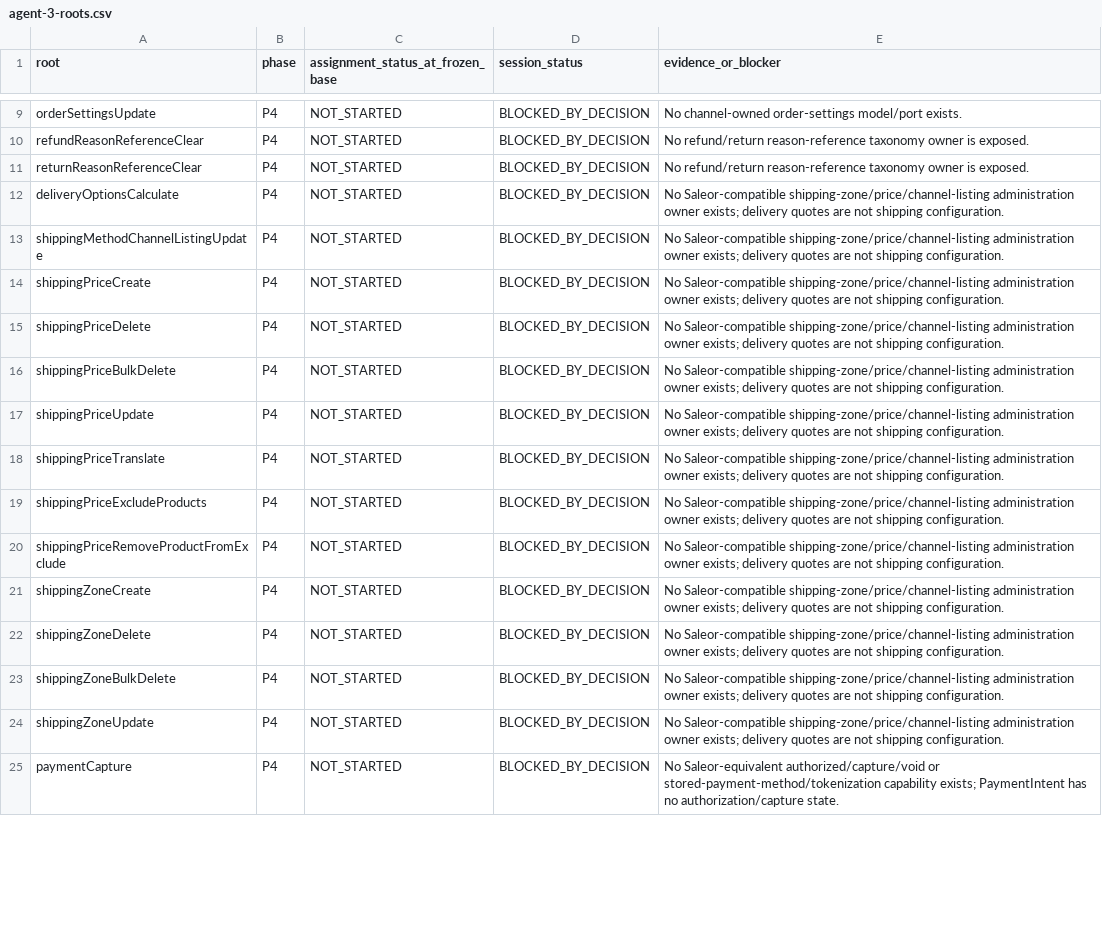
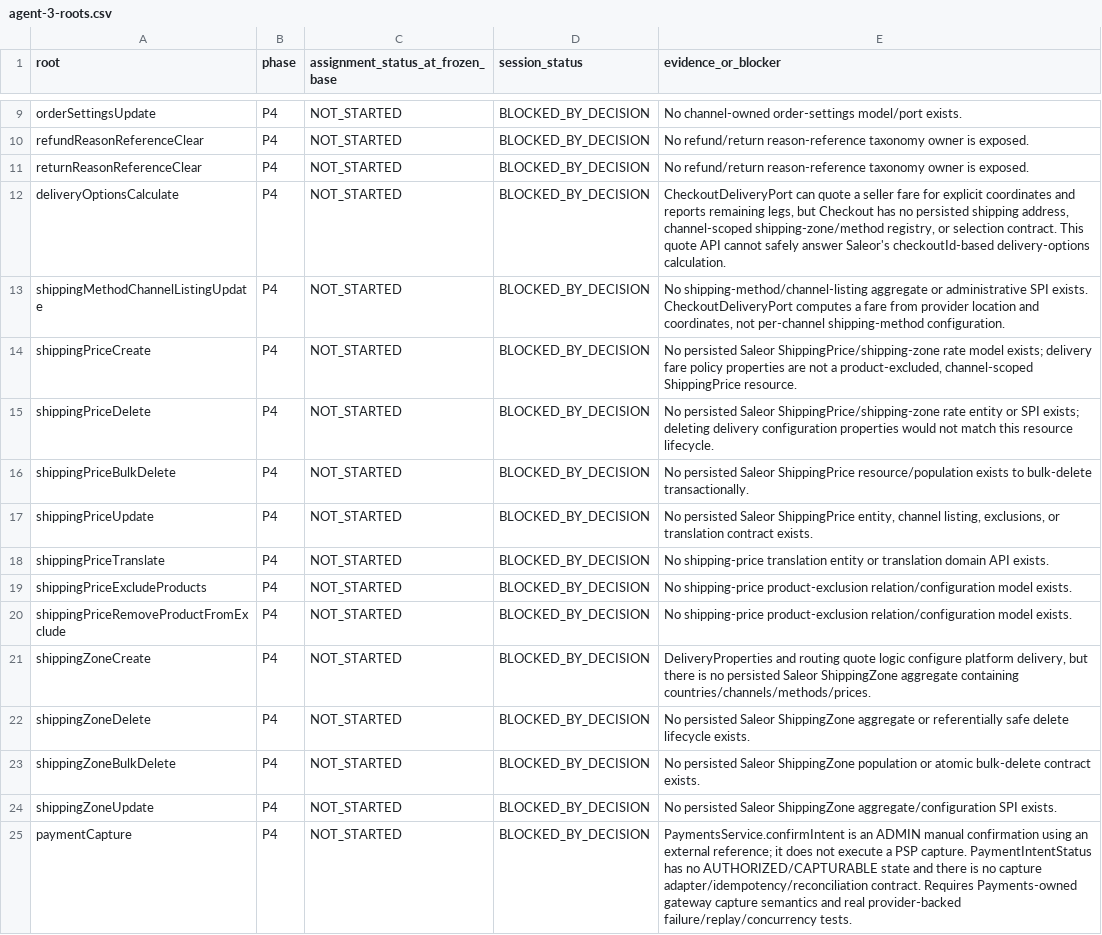
Before and after one commit to waelhe/app-java-v3, a CSV file: docs/agent-handoffs/agent-3-roots.csv, drawn as a sheet; only a part is shown, gaps mark what is left out; the diff covers the shown part only; the diff names each change by its address in the sheet, - before the commit and + after, or states it on an @@ line.

Commit message:
docs(agent-3): ground payments delivery and transaction blockers in current owner capabilities

```diff
--- a/docs/agent-handoffs/agent-3-roots.csv
+++ b/docs/agent-handoffs/agent-3-roots.csv
-E12 (evidence_or_blocker): No Saleor-compatible shipping-zone/price/channel-listing administration owner exists; delivery quotes are not shipping configuration.
+E12 (evidence_or_blocker): CheckoutDeliveryPort can quote a seller fare for explicit coordinates and reports remaining legs, but Checkout has no persisted shipping address, channel-scoped shipping-zone/method registry, or selection contract. This quote API cannot safely answer Saleor's checkoutId-based delivery-options calculation.
-E13 (evidence_or_blocker): No Saleor-compatible shipping-zone/price/channel-listing administration owner exists; delivery quotes are not shipping configuration.
+E13 (evidence_or_blocker): No shipping-method/channel-listing aggregate or administrative SPI exists. CheckoutDeliveryPort computes a fare from provider location and coordinates, not per-channel shipping-method configuration.
-E14 (evidence_or_blocker): No Saleor-compatible shipping-zone/price/channel-listing administration owner exists; delivery quotes are not shipping configuration.
+E14 (evidence_or_blocker): No persisted Saleor ShippingPrice/shipping-zone rate model exists; delivery fare policy properties are not a product-excluded, channel-scoped ShippingPrice resource.
-E15 (evidence_or_blocker): No Saleor-compatible shipping-zone/price/channel-listing administration owner exists; delivery quotes are not shipping configuration.
+E15 (evidence_or_blocker): No persisted Saleor ShippingPrice/shipping-zone rate entity or SPI exists; deleting delivery configuration properties would not match this resource lifecycle.
-E16 (evidence_or_blocker): No Saleor-compatible shipping-zone/price/channel-listing administration owner exists; delivery quotes are not shipping configuration.
+E16 (evidence_or_blocker): No persisted Saleor ShippingPrice resource/population exists to bulk-delete transactionally.
-E17 (evidence_or_blocker): No Saleor-compatible shipping-zone/price/channel-listing administration owner exists; delivery quotes are not shipping configuration.
+E17 (evidence_or_blocker): No persisted Saleor ShippingPrice entity, channel listing, exclusions, or translation contract exists.
-E18 (evidence_or_blocker): No Saleor-compatible shipping-zone/price/channel-listing administration owner exists; delivery quotes are not shipping configuration.
+E18 (evidence_or_blocker): No shipping-price translation entity or translation domain API exists.
-E19:E20 (evidence_or_blocker): No Saleor-compatible shipping-zone/price/channel-listing administration owner exists; delivery quotes are not shipping configuration.
+E19:E20 (evidence_or_blocker): No shipping-price product-exclusion relation/configuration model exists.
-E21 (evidence_or_blocker): No Saleor-compatible shipping-zone/price/channel-listing administration owner exists; delivery quotes are not shipping configuration.
+E21 (evidence_or_blocker): DeliveryProperties and routing quote logic configure platform delivery, but there is no persisted Saleor ShippingZone aggregate containing countries/channels/methods/prices.
-E22 (evidence_or_blocker): No Saleor-compatible shipping-zone/price/channel-listing administration owner exists; delivery quotes are not shipping configuration.
+E22 (evidence_or_blocker): No persisted Saleor ShippingZone aggregate or referentially safe delete lifecycle exists.
-E23 (evidence_or_blocker): No Saleor-compatible shipping-zone/price/channel-listing administration owner exists; delivery quotes are not shipping configuration.
+E23 (evidence_or_blocker): No persisted Saleor ShippingZone population or atomic bulk-delete contract exists.
-E24 (evidence_or_blocker): No Saleor-compatible shipping-zone/price/channel-listing administration owner exists; delivery quotes are not shipping configuration.
+E24 (evidence_or_blocker): No persisted Saleor ShippingZone aggregate/configuration SPI exists.
-E25 (evidence_or_blocker): No Saleor-equivalent authorized/capture/void or stored-payment-method/tokenization capability exists; PaymentIntent has no authorization/capture state.
+E25 (evidence_or_blocker): PaymentsService.confirmIntent is an ADMIN manual confirmation using an external reference; it does not execute a PSP capture. PaymentIntentStatus has no AUTHORIZED/CAPTURABLE state and there is no capture adapter/idempotency/reconciliation contract. Requires Payments-owned gateway capture semantics and real provider-backed failure/replay/concurrency tests.
```
Also changed, not shown: 33 edited cells elsewhere in this file.
